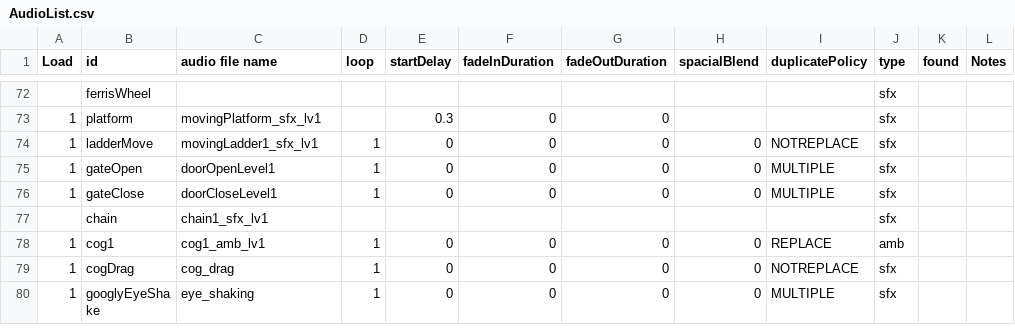
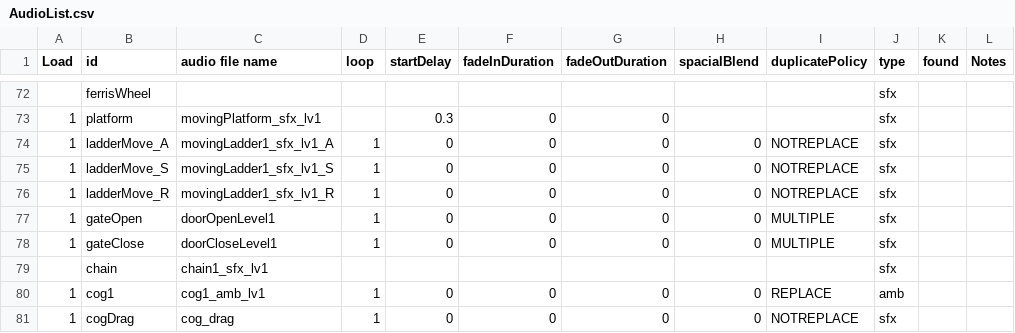
Before and after one commit to huxii/Crowd, a CSV file: OLU/Assets/Resources/Rosters/AudioList.csv, drawn as a sheet; only a part is shown, gaps mark what is left out; the shorter side is filled out with more unchanged rows; the diff names each change by its address in the sheet, - before the commit and + after, or states it on an @@ line.

Commit message:
Updated lv1 ladder sfx

```diff
--- a/OLU/Assets/Resources/Rosters/AudioList.csv
+++ b/OLU/Assets/Resources/Rosters/AudioList.csv
-B74 (id): ladderMove
+B74 (id): ladderMove_A
-C74 (audio file name): movingLadder1_sfx_lv1
+C74 (audio file name): movingLadder1_sfx_lv1_A
+row 75: 1 | ladderMove_S | movingLadder1_sfx_lv1_S | 1 | 0 | 0 | 0 | 0 | NOTREPLACE | sfx
+row 76: 1 | ladderMove_R | movingLadder1_sfx_lv1_R | 1 | 0 | 0 | 0 | 0 | NOTREPLACE | sfx
```
Also changed, not shown: 10 other files.
